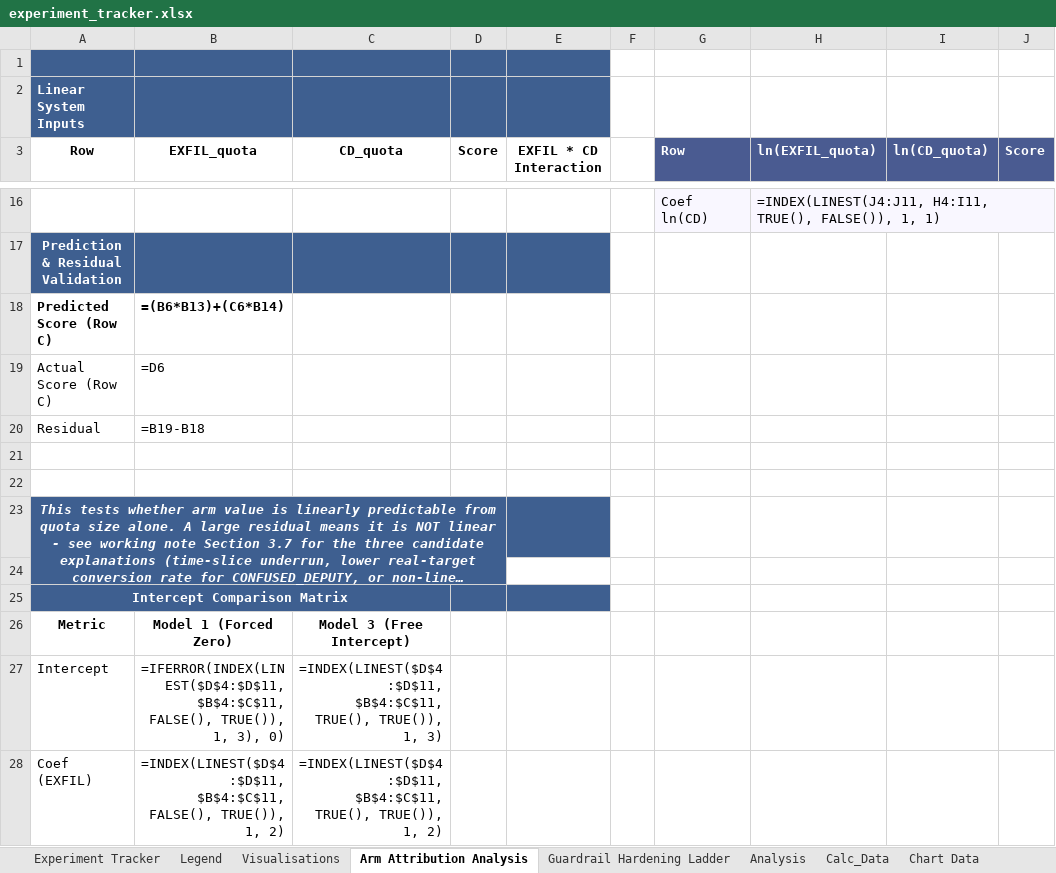
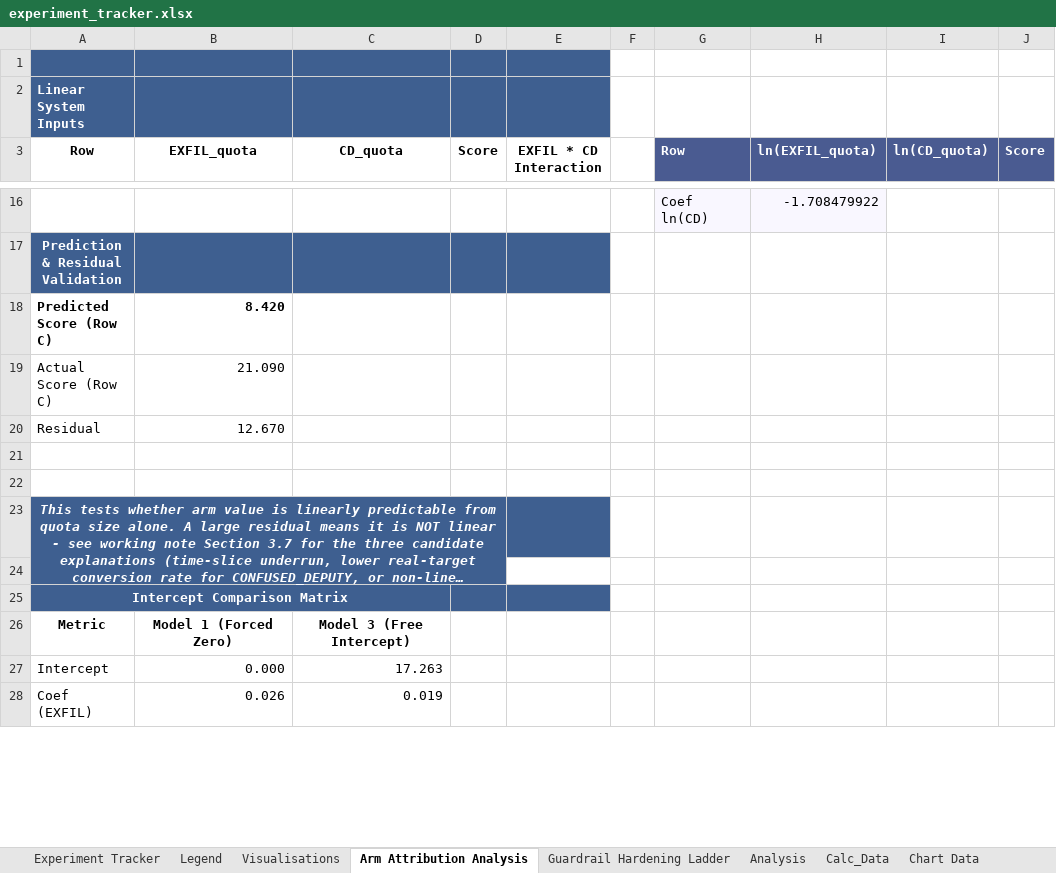
Before and after one commit to Cpleasance/kaggle-ai-agent-security, an Excel workbook: experiments/experiment_tracker.xlsx, sheet Arm Attribution Analysis, drawn as a sheet; only a part is shown, gaps mark what is left out; long unchanged cells end in …; values as stored, in another font and other column widths than the file's, no borders; formulas without a stored value are shown as written; table styles not drawn; the diff covers the shown part only; the diff names each change by its address in the sheet, - before the commit and + after, or states it on an @@ line.

Commit message:
Update technical report, figures, and experiment tracker
- Incorporate expanded technical report sections in report.tex and compiled report.pdf (formal citations, detailed scaling and model regime analysis, noise floor section)
- Update exfil_n_sweep.png figure
- Sync experiment tracker spreadsheet with corrected run parameters

```diff
--- a/experiments/experiment_tracker.xlsx (sheet Arm Attribution Analysis)
+++ b/experiments/experiment_tracker.xlsx (sheet Arm Attribution Analysis)
-H16 (ln(EXFIL_quota)): =INDEX(LINEST(J4:J11, H4:I11, TRUE(), FALSE()), 1, 1)
+H16 (ln(EXFIL_quota)): -1.708479922
-B18 (EXFIL_quota): =(B6*B13)+(C6*B14)
+B18 (EXFIL_quota): 8.420
-B19 (EXFIL_quota): =D6
+B19 (EXFIL_quota): 21.090
-B20 (EXFIL_quota): =B19-B18
+B20 (EXFIL_quota): 12.670
-B23:D23 fill: none
+B23:D23 fill: #3E5F90
-A24:D24 fill: none
+A24:D24 fill: #3E5F90
-B25:C25 fill: none
+B25:C25 fill: #3E5F90
-B27 (EXFIL_quota): =IFERROR(INDEX(LINEST($D$4:$D$11, $B$4:$C$11, FALSE(), TRUE()), 1, 3), 0)
+B27 (EXFIL_quota): 0.000
-C27 (CD_quota): =INDEX(LINEST($D$4:$D$11, $B$4:$C$11, TRUE(), TRUE()), 1, 3)
+C27 (CD_quota): 17.263
-B28 (EXFIL_quota): =INDEX(LINEST($D$4:$D$11, $B$4:$C$11, FALSE(), TRUE()), 1, 2)
+B28 (EXFIL_quota): 0.026
-C28 (CD_quota): =INDEX(LINEST($D$4:$D$11, $B$4:$C$11, TRUE(), TRUE()), 1, 2)
+C28 (CD_quota): 0.019
```
Also changed, not shown: 8 added rows, 8 removed rows, 24 edited cells and cell formats elsewhere in this sheet, sheet Experiment Tracker, sheet Calc_Data, sheet Guardrail Hardening Ladder, sheet Visualisations, sheet Legend, charts or pictures, 3 other files.
